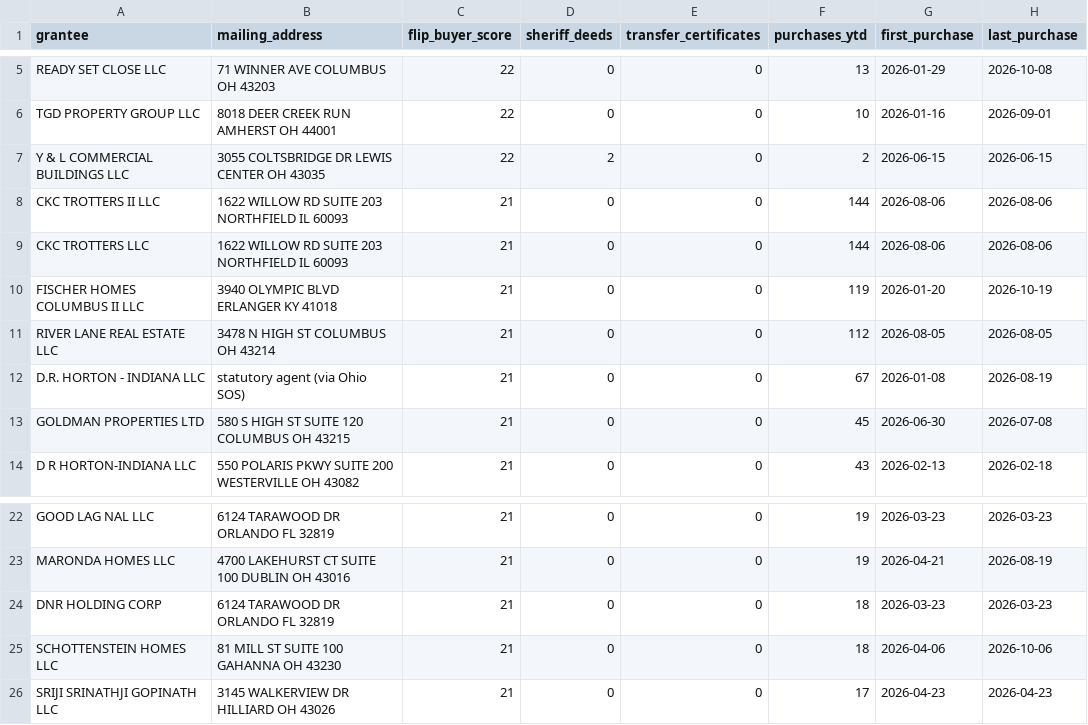
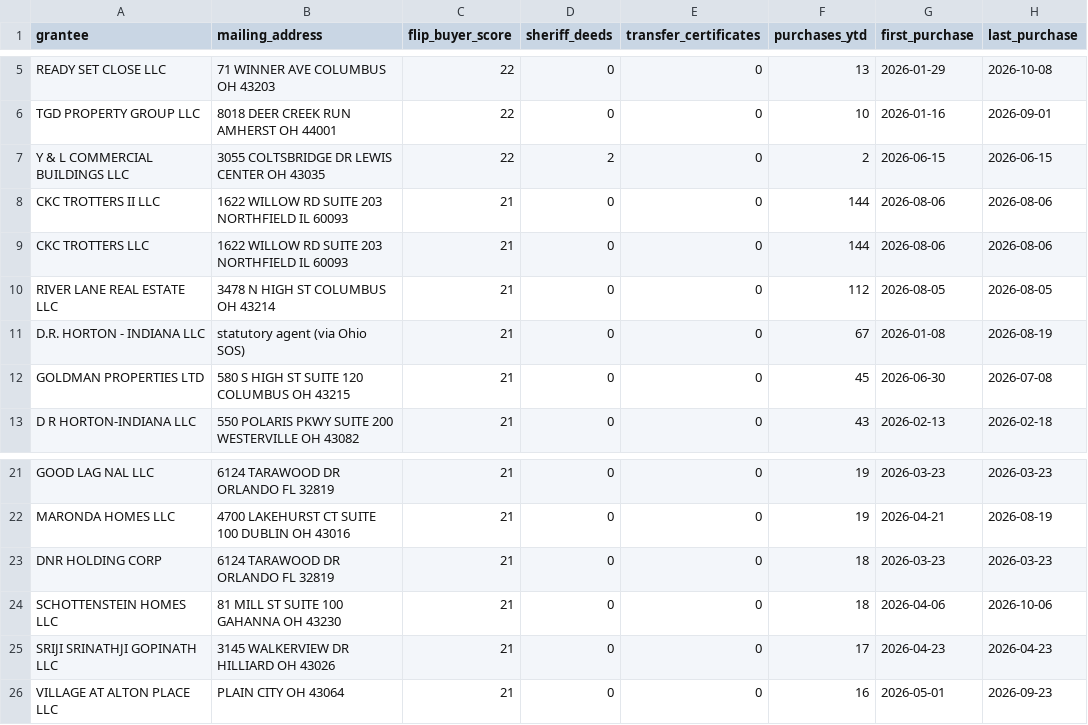
Before and after one commit to areshms/Hightower-marketing-website, a CSV file: cash-buyers-sample.csv, drawn as a sheet; only a part is shown, gaps mark what is left out; removed rows and columns are numbered as before the commit, all else as after; the diff names each change by its address in the sheet, - before the commit and + after, or states it on an @@ line.

```diff
--- a/cash-buyers-sample.csv
+++ b/cash-buyers-sample.csv
-row 10: FISCHER HOMES COLUMBUS II LLC | 3940 OLYMPIC BLVD ERLANGER KY 41018 | 21 | 0 | 0 | 119 | 2026-01-20 | 2026-10-19
+row 26: VILLAGE AT ALTON PLACE LLC | PLAIN CITY OH 43064 | 21 | 0 | 0 | 16 | 2026-05-01 | 2026-09-23
```
Also changed, not shown: 3 other files.
